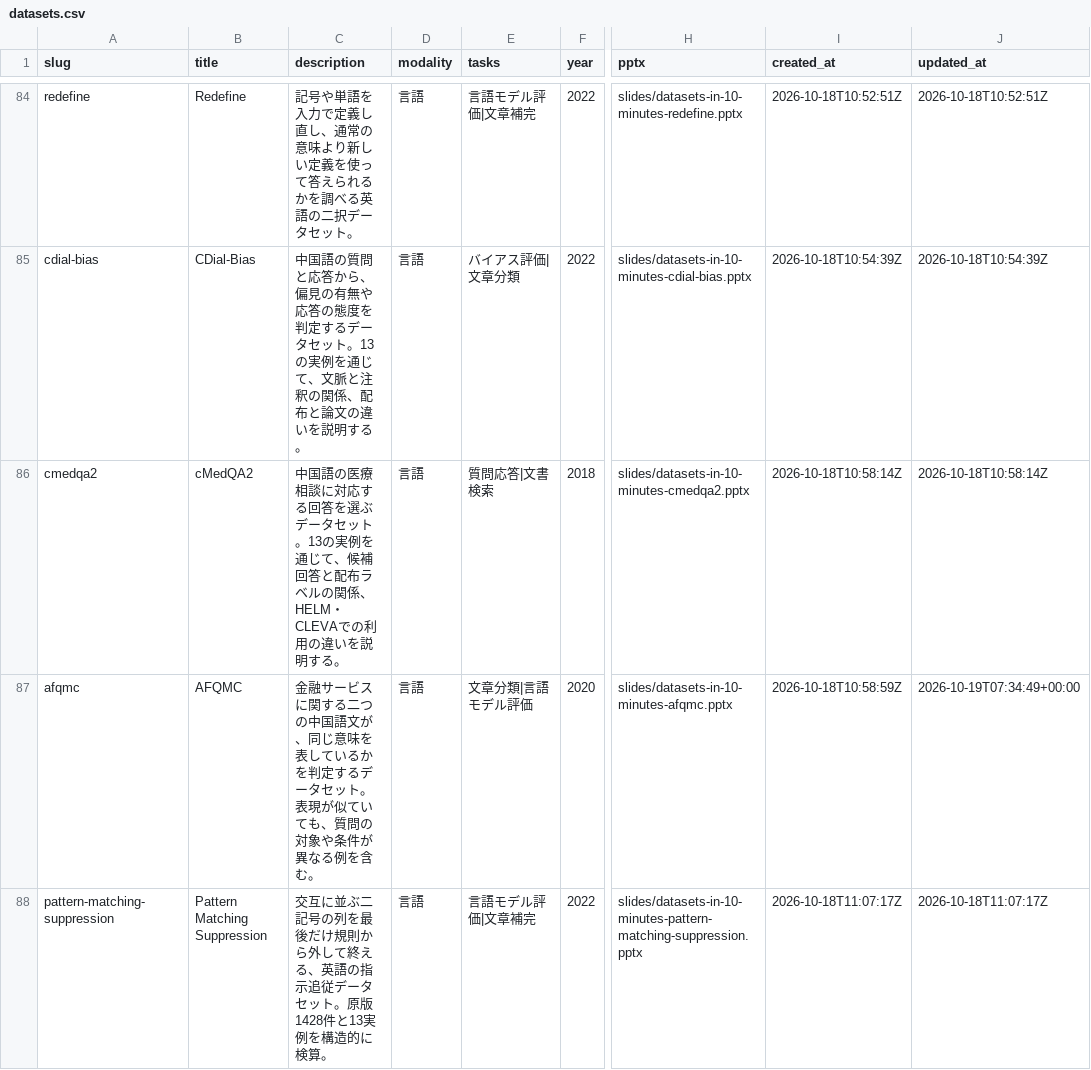
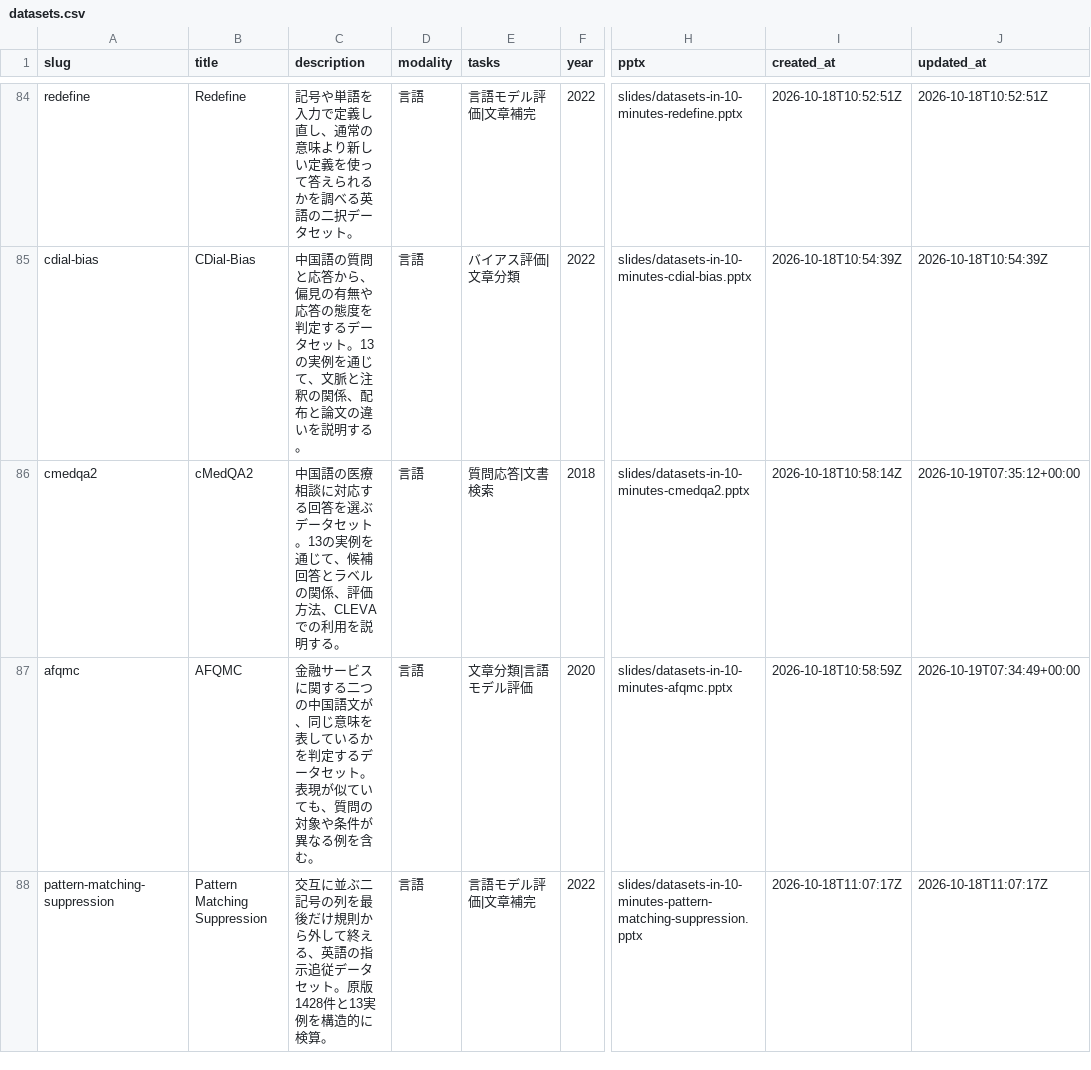
Before and after one commit to sasakiy84/datasets-in-10-minutes, a CSV file: site/datasets.csv, drawn as a sheet; only a part is shown, gaps mark what is left out; the diff names each change by its address in the sheet, - before the commit and + after, or states it on an @@ line.

Commit message:
Improve cmedqa2 Japanese and focus the dataset overview on readers

```diff
--- a/site/datasets.csv
+++ b/site/datasets.csv
-C86 (description): …補回答と配布ラベルの関係、HELM・CLEVAでの利用の違いを説明す…
+C86 (description): …補回答とラベルの関係、評価方法、CLEVAでの利用を説明す…
-J86 (updated_at): 2026-10-18T10:58:14Z
+J86 (updated_at): 2026-10-19T07:35:12+00:00
```
Also changed, not shown: 41 other files.
